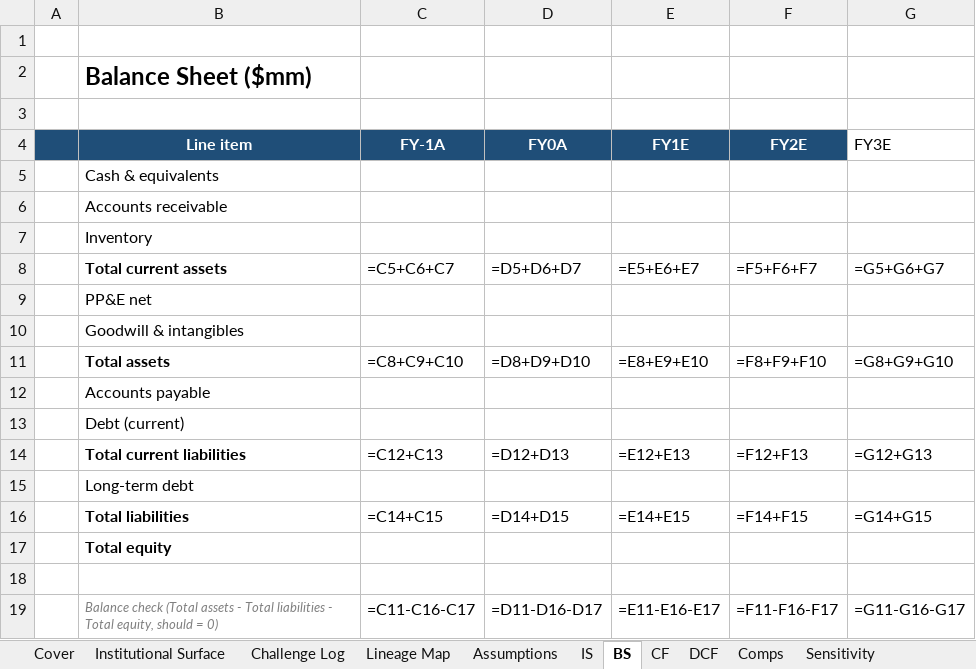
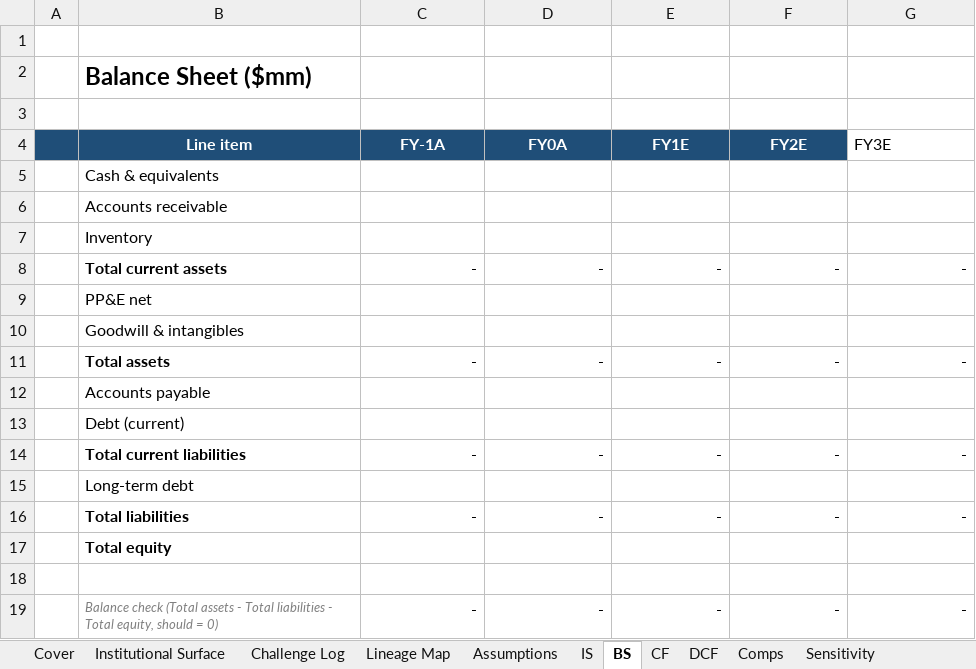
Before and after one commit to SMC17/finance-segway, an Excel workbook: 01_Investment_Banking/_template_BASE.xlsx, sheet BS, drawn as a sheet; values as stored, in another font and other column widths than the file's, no borders; formulas without a stored value are shown as written; the diff names each change by its address in the sheet, - before the commit and + after, or states it on an @@ line.

```diff
--- a/01_Investment_Banking/_template_BASE.xlsx (sheet BS)
+++ b/01_Investment_Banking/_template_BASE.xlsx (sheet BS)
-C8 (FY-1A): =C5+C6+C7
+C8 (FY-1A): -
-D8 (FY0A): =D5+D6+D7
+D8 (FY0A): -
-E8 (FY1E): =E5+E6+E7
+E8 (FY1E): -
-F8 (FY2E): =F5+F6+F7
+F8 (FY2E): -
-G8 (FY3E): =G5+G6+G7
+G8 (FY3E): -
-C11 (FY-1A): =C8+C9+C10
+C11 (FY-1A): -
-D11 (FY0A): =D8+D9+D10
+D11 (FY0A): -
-E11 (FY1E): =E8+E9+E10
+E11 (FY1E): -
-F11 (FY2E): =F8+F9+F10
+F11 (FY2E): -
-G11 (FY3E): =G8+G9+G10
+G11 (FY3E): -
-C14 (FY-1A): =C12+C13
+C14 (FY-1A): -
-D14 (FY0A): =D12+D13
+D14 (FY0A): -
-E14 (FY1E): =E12+E13
+E14 (FY1E): -
-F14 (FY2E): =F12+F13
+F14 (FY2E): -
-G14 (FY3E): =G12+G13
+G14 (FY3E): -
-C16 (FY-1A): =C14+C15
+C16 (FY-1A): -
-D16 (FY0A): =D14+D15
+D16 (FY0A): -
-E16 (FY1E): =E14+E15
+E16 (FY1E): -
-F16 (FY2E): =F14+F15
+F16 (FY2E): -
-G16 (FY3E): =G14+G15
+G16 (FY3E): -
-C19 (FY-1A): =C11-C16-C17
+C19 (FY-1A): -
-D19 (FY0A): =D11-D16-D17
+D19 (FY0A): -
-E19 (FY1E): =E11-E16-E17
+E19 (FY1E): -
-F19 (FY2E): =F11-F16-F17
+F19 (FY2E): -
-G19 (FY3E): =G11-G16-G17
+G19 (FY3E): -
```
Also changed, not shown: sheet IS, sheet DCF, sheet CF, sheet Institutional Surface, sheet Comps, sheet Lineage Map, 1 more sheet, other sheet tabs, 02_Corporate_Finance/_template_BASE.xlsx, 05_Private_Credit/_template_CREDIT.xlsx, 43 other files.
